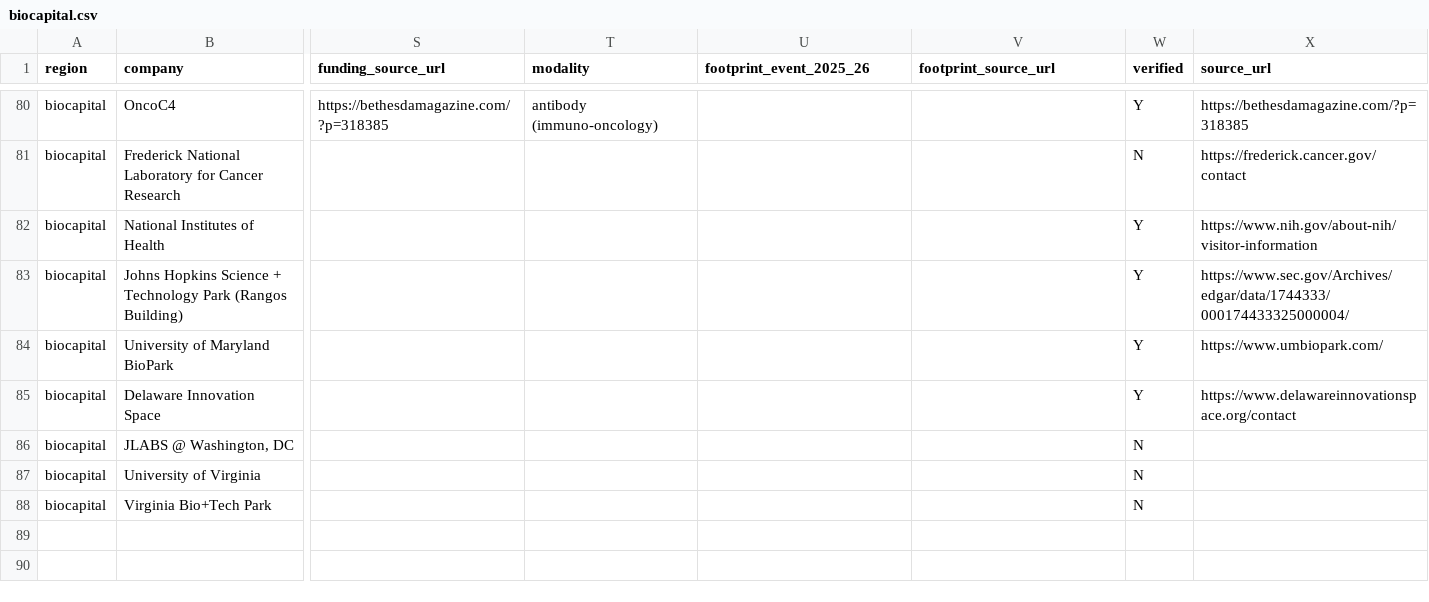
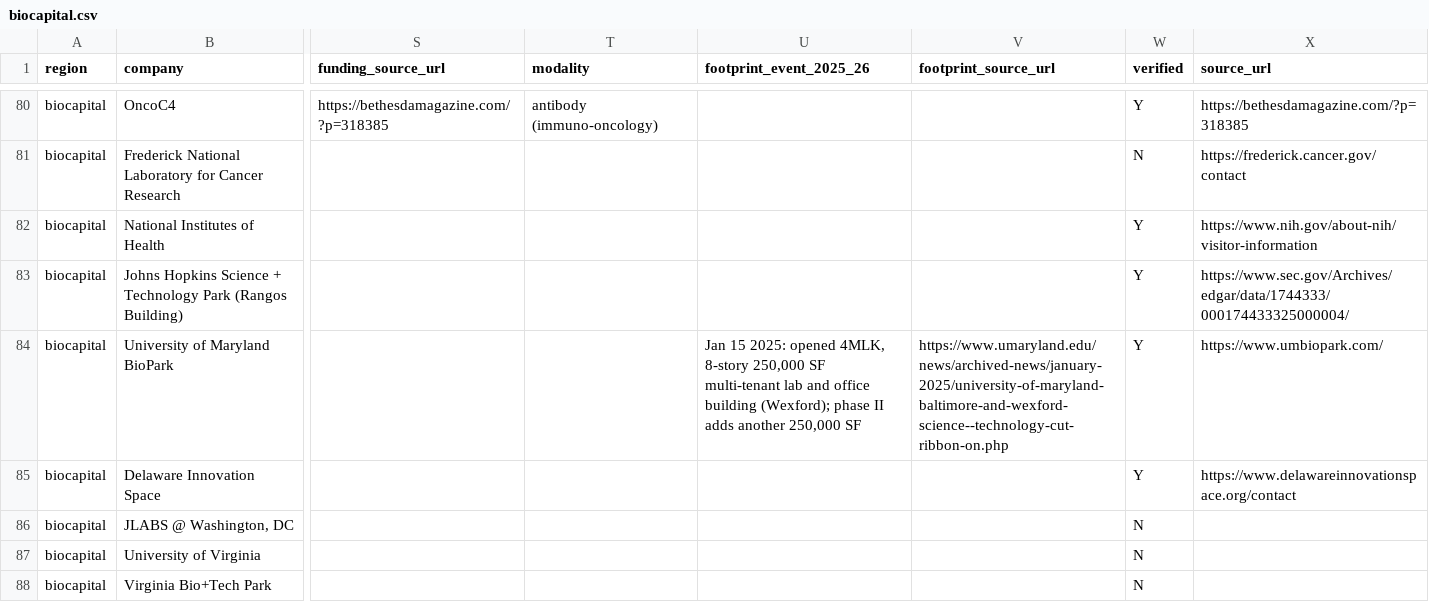
Before and after one commit to 4040-4040-cell/life-science-hotbed-census, a CSV file: census/biocapital.csv, drawn as a sheet; only a part is shown, gaps mark what is left out; the diff names each change by its address in the sheet, - before the commit and + after, or states it on an @@ line.

```diff
--- a/census/biocapital.csv
+++ b/census/biocapital.csv
-U84 (footprint_event_2025_26): (empty)
+U84 (footprint_event_2025_26): Jan 15 2025: opened 4MLK, 8-story 250,000 SF multi-tenant lab and office building (Wexford); phase II adds another 250,000 SF
-V84 (footprint_source_url): (empty)
+V84 (footprint_source_url): https://www.umaryland.edu/news/archived-news/january-2025/university-of-maryland-baltimore-and-wexford-science--technology-cut-ribbon-on.php
```
Also changed, not shown: census/bio_nc.csv, census/biotech_beach.csv, 4 other files.
